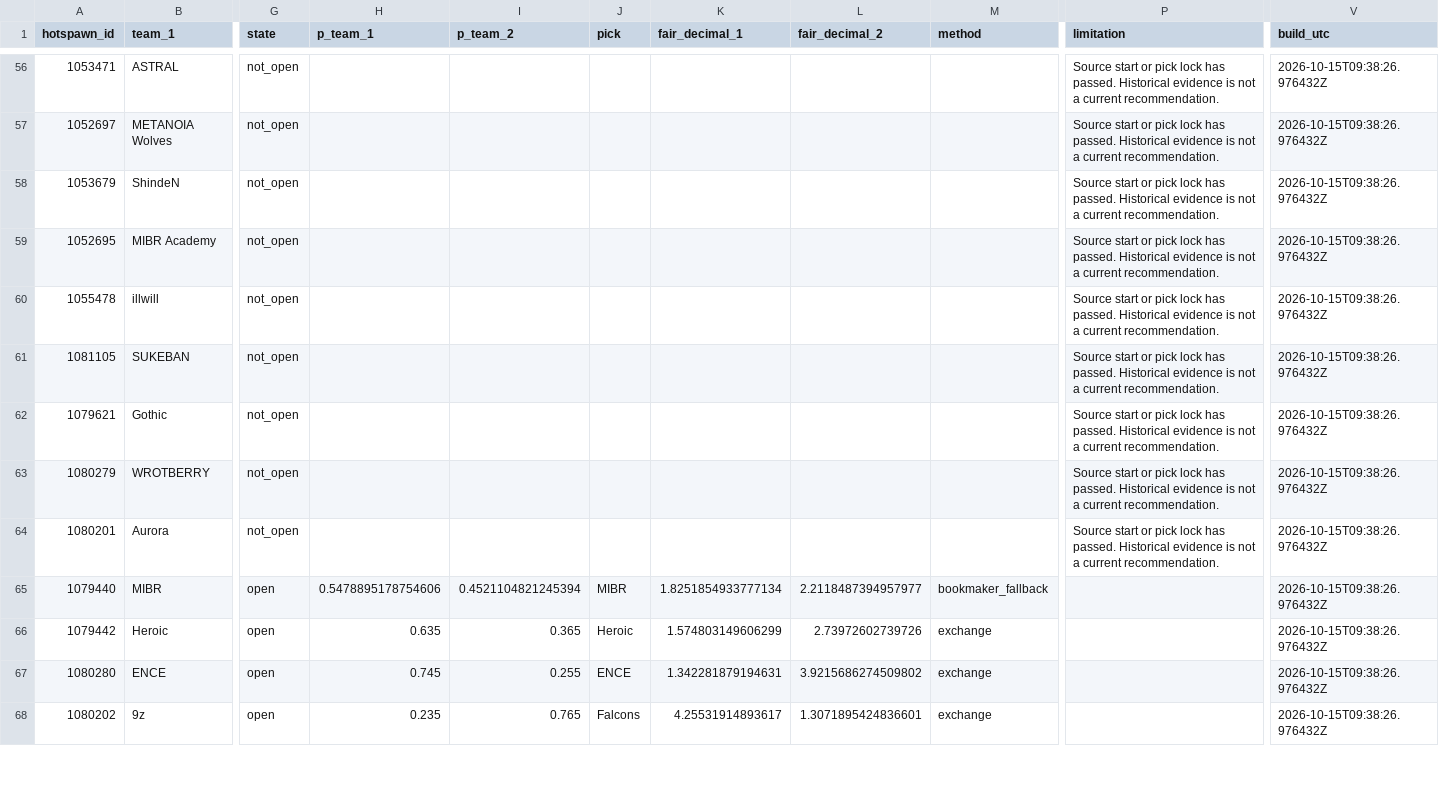
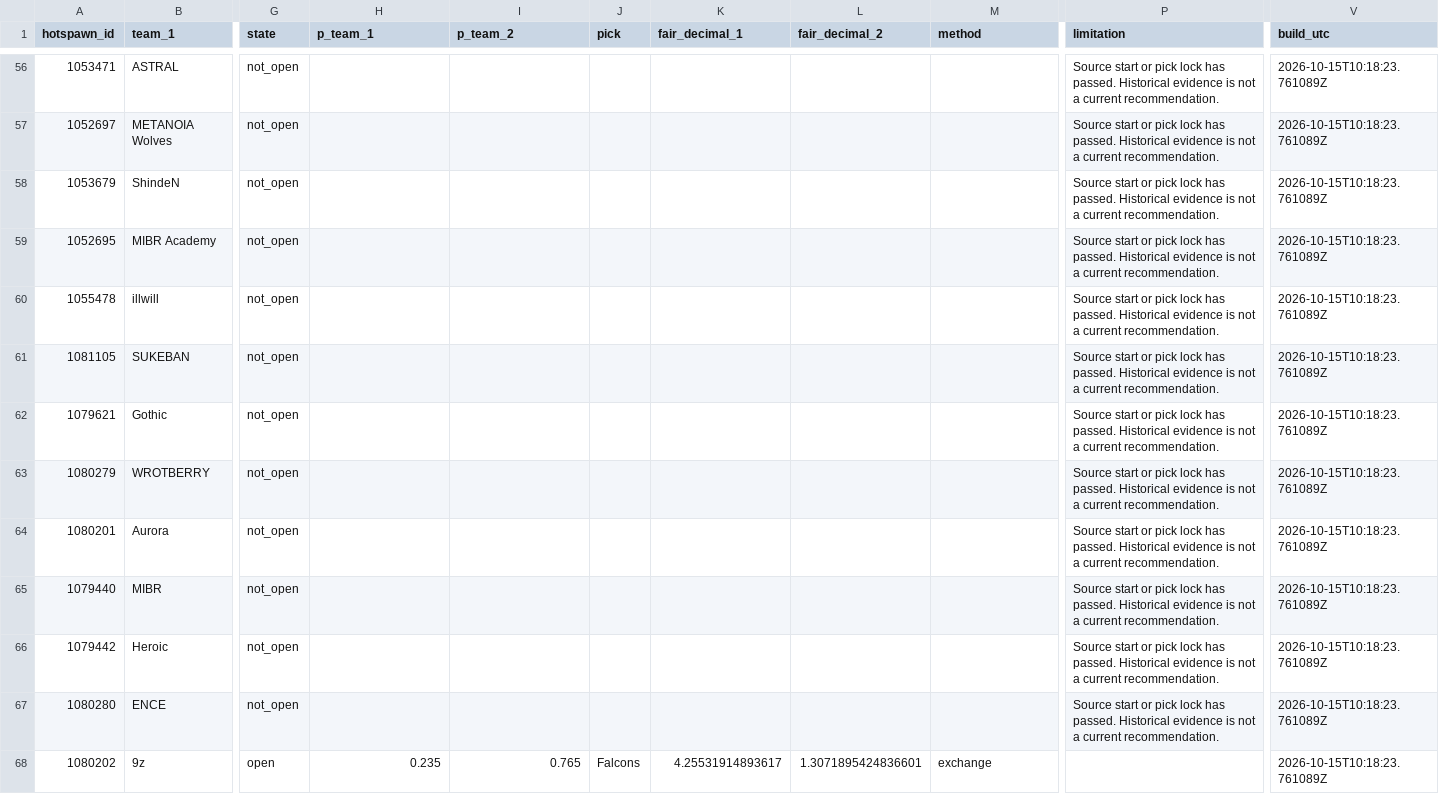
Before and after one commit to buffedlizard55-lab/MaltaProj4, a CSV file: data/matches.csv, drawn as a sheet; only a part is shown, gaps mark what is left out; the diff covers the shown part only; the diff names each change by its address in the sheet, - before the commit and + after, or states it on an @@ line.

```diff
--- a/data/matches.csv
+++ b/data/matches.csv
-V56:V68 (build_utc): 2026-10-15T09:38:26.976432Z
+V56:V68 (build_utc): 2026-10-15T10:18:23.761089Z
-G65:G67 (state): open
+G65:G67 (state): not_open
-H65 (p_team_1): 0.5478895178754606
+H65 (p_team_1): (empty)
-I65 (p_team_2): 0.4521104821245394
+I65 (p_team_2): (empty)
-J65 (pick): MIBR
+J65 (pick): (empty)
-K65 (fair_decimal_1): 1.8251854933777134
+K65 (fair_decimal_1): (empty)
-L65 (fair_decimal_2): 2.2118487394957977
+L65 (fair_decimal_2): (empty)
-M65 (method): bookmaker_fallback
+M65 (method): (empty)
-P65:P67 (limitation): (empty)
+P65:P67 (limitation): Source start or pick lock has passed. Historical evidence is not a current recommendation.
-H66 (p_team_1): 0.635
+H66 (p_team_1): (empty)
-I66 (p_team_2): 0.365
+I66 (p_team_2): (empty)
-J66 (pick): Heroic
+J66 (pick): (empty)
-K66 (fair_decimal_1): 1.574803149606299
+K66 (fair_decimal_1): (empty)
-L66 (fair_decimal_2): 2.73972602739726
+L66 (fair_decimal_2): (empty)
-M66:M67 (method): exchange
+M66:M67 (method): (empty)
-H67 (p_team_1): 0.745
+H67 (p_team_1): (empty)
-I67 (p_team_2): 0.255
+I67 (p_team_2): (empty)
-J67 (pick): ENCE
+J67 (pick): (empty)
-K67 (fair_decimal_1): 1.342281879194631
+K67 (fair_decimal_1): (empty)
-L67 (fair_decimal_2): 3.9215686274509802
+L67 (fair_decimal_2): (empty)
```
Also changed, not shown: 67 edited cells elsewhere in this file, 16 other files.
